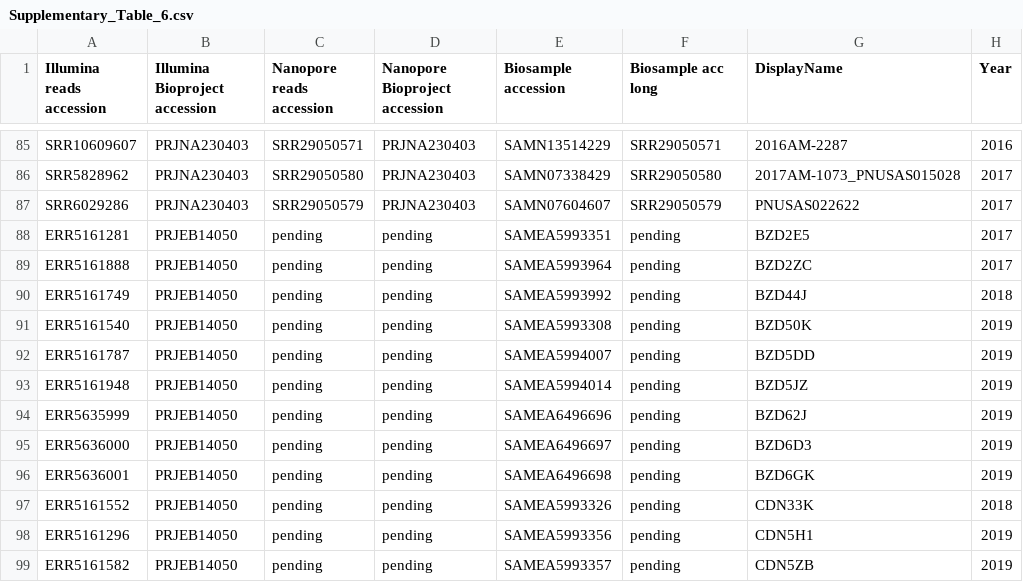
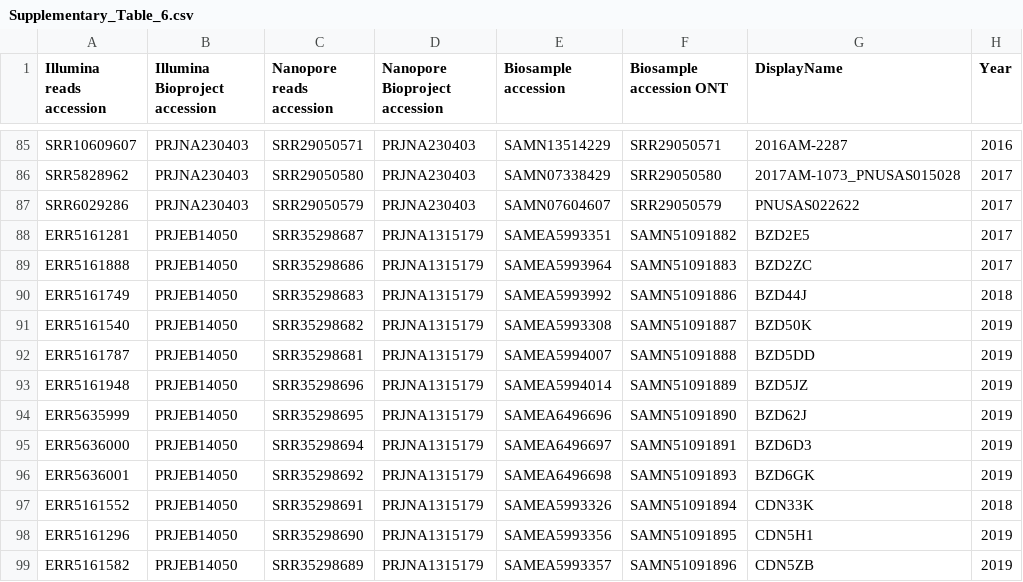
Before and after one commit to typhoidgenomics/TyphoidGenomicsConsortiumMykrobe, a CSV file: Supplementary_Table_6.csv, drawn as a sheet; only a part is shown, gaps mark what is left out; the diff covers the shown part only; the diff names each change by its address in the sheet, - before the commit and + after, or states it on an @@ line.

Commit message:
Update Table S6

```diff
--- a/Supplementary_Table_6.csv
+++ b/Supplementary_Table_6.csv
-F1: Biosample acc long
+F1: Biosample accession ONT
-C88 (Nanopore reads accession): pending
+C88 (Nanopore reads accession): SRR35298687
-D88:D99 (Nanopore Bioproject accession): pending
+D88:D99 (Nanopore Bioproject accession): PRJNA1315179
-F88 (Biosample accession ONT): pending
+F88 (Biosample accession ONT): SAMN51091882
-C89 (Nanopore reads accession): pending
+C89 (Nanopore reads accession): SRR35298686
-F89 (Biosample accession ONT): pending
+F89 (Biosample accession ONT): SAMN51091883
-C90 (Nanopore reads accession): pending
+C90 (Nanopore reads accession): SRR35298683
-F90 (Biosample accession ONT): pending
+F90 (Biosample accession ONT): SAMN51091886
-C91 (Nanopore reads accession): pending
+C91 (Nanopore reads accession): SRR35298682
-F91 (Biosample accession ONT): pending
+F91 (Biosample accession ONT): SAMN51091887
-C92 (Nanopore reads accession): pending
+C92 (Nanopore reads accession): SRR35298681
-F92 (Biosample accession ONT): pending
+F92 (Biosample accession ONT): SAMN51091888
-C93 (Nanopore reads accession): pending
+C93 (Nanopore reads accession): SRR35298696
-F93 (Biosample accession ONT): pending
+F93 (Biosample accession ONT): SAMN51091889
-C94 (Nanopore reads accession): pending
+C94 (Nanopore reads accession): SRR35298695
-F94 (Biosample accession ONT): pending
+F94 (Biosample accession ONT): SAMN51091890
-C95 (Nanopore reads accession): pending
+C95 (Nanopore reads accession): SRR35298694
-F95 (Biosample accession ONT): pending
+F95 (Biosample accession ONT): SAMN51091891
-C96 (Nanopore reads accession): pending
+C96 (Nanopore reads accession): SRR35298692
-F96 (Biosample accession ONT): pending
+F96 (Biosample accession ONT): SAMN51091893
-C97 (Nanopore reads accession): pending
+C97 (Nanopore reads accession): SRR35298691
-F97 (Biosample accession ONT): pending
+F97 (Biosample accession ONT): SAMN51091894
-C98 (Nanopore reads accession): pending
+C98 (Nanopore reads accession): SRR35298690
-F98 (Biosample accession ONT): pending
+F98 (Biosample accession ONT): SAMN51091895
-C99 (Nanopore reads accession): pending
+C99 (Nanopore reads accession): SRR35298689
-F99 (Biosample accession ONT): pending
+F99 (Biosample accession ONT): SAMN51091896
```
Also changed, not shown: 29 edited cells elsewhere in this file.
